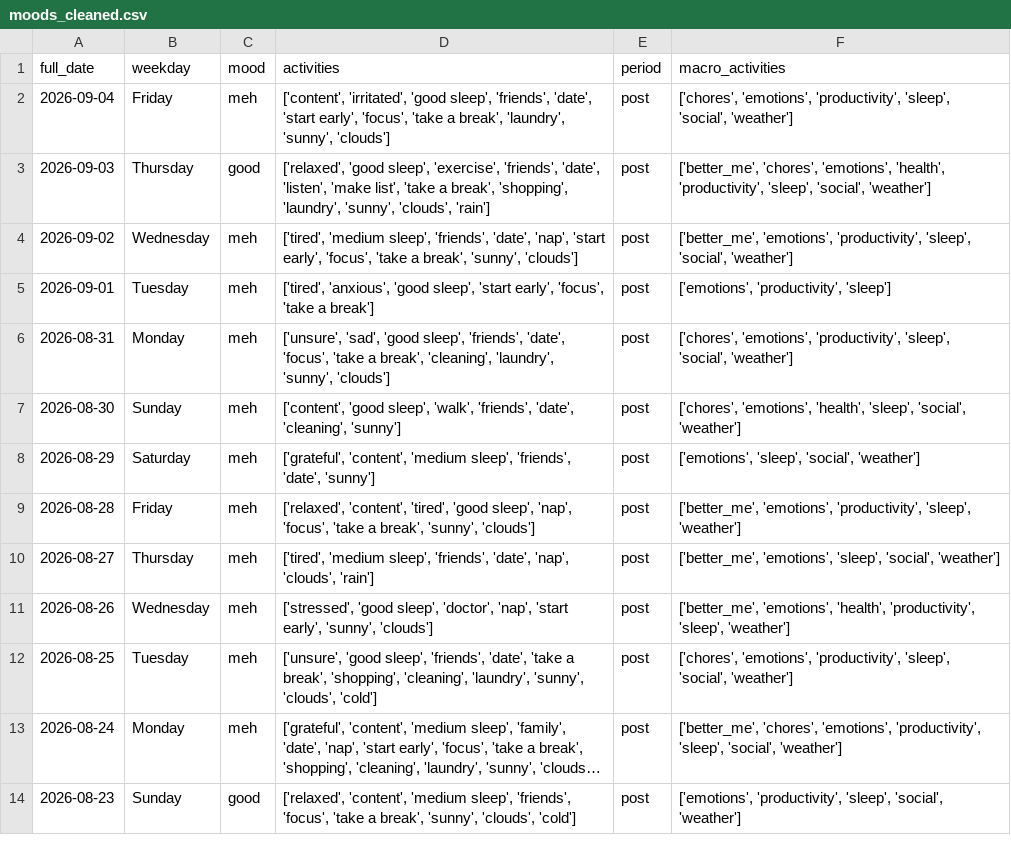
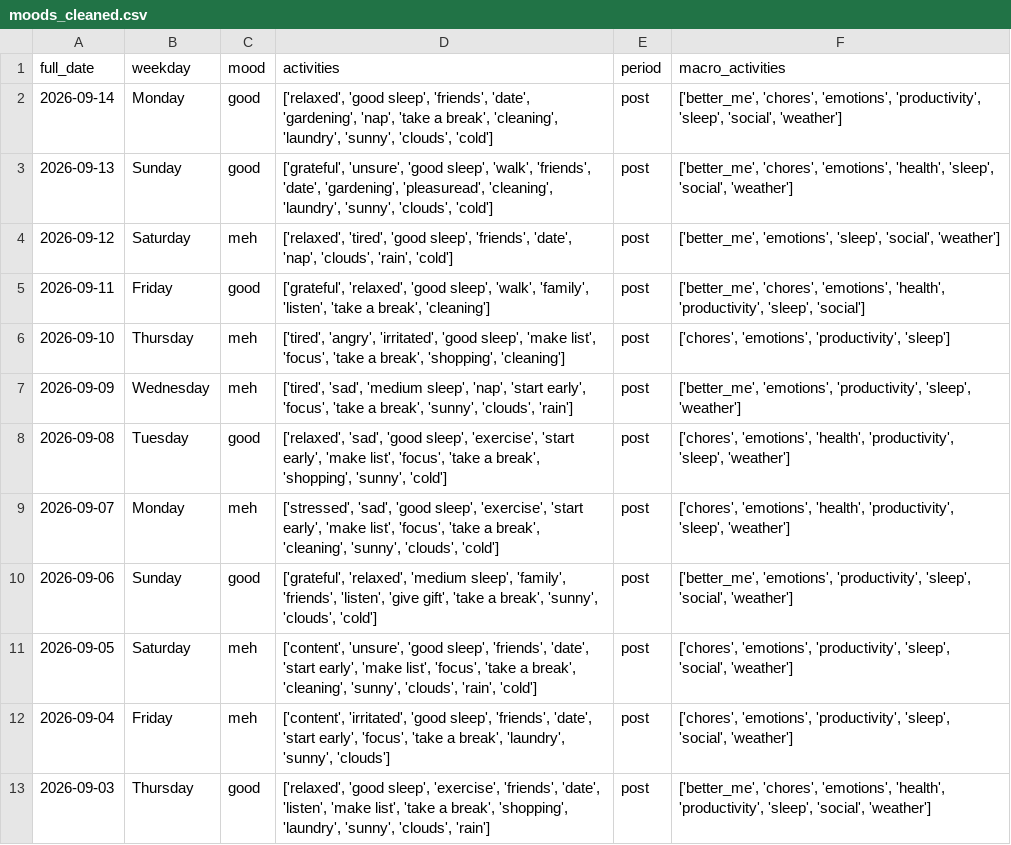
Before and after one commit to herguad/mood_tracker, a CSV file: data/moods_cleaned.csv, drawn as a sheet; only a part is shown; the shorter side is filled out with more unchanged rows; long unchanged cells end in ….

Commit message:
update raw_mood to 1000 entries, re-run pipeline, correct/add cluster cuts,

```diff
--- a/data/moods_cleaned.csv
+++ b/data/moods_cleaned.csv
@@ -1,2 +1,12 @@
 full_date,weekday,mood,activities,period,macro_activities
+2026-09-14,Monday,good,"['relaxed', 'good sleep', 'friends', 'date', 'gardening', 'nap', 'take a break', 'cleaning', 'laundry', 'sunny', 'clouds', 'cold']",post,"['better_me', 'chores', 'emotions', 'productivity', 'sleep', 'social', 'weather']"
+2026-09-13,Sunday,good,"['grateful', 'unsure', 'good sleep', 'walk', 'friends', 'date', 'gardening', 'pleasuread', 'cleaning', 'laundry', 'sunny', 'clouds', 'cold']",post,"['better_me', 'chores', 'emotions', 'health', 'sleep', 'social', 'weather']"
+2026-09-12,Saturday,meh,"['relaxed', 'tired', 'good sleep', 'friends', 'date', 'nap', 'clouds', 'rain', 'cold']",post,"['better_me', 'emotions', 'sleep', 'social', 'weather']"
+2026-09-11,Friday,good,"['grateful', 'relaxed', 'good sleep', 'walk', 'family', 'listen', 'take a break', 'cleaning']",post,"['better_me', 'chores', 'emotions', 'health', 'productivity', 'sleep', 'social']"
+2026-09-10,Thursday,meh,"['tired', 'angry', 'irritated', 'good sleep', 'make list', 'focus', 'take a break', 'shopping', 'cleaning']",post,"['chores', 'emotions', 'productivity', 'sleep']"
+2026-09-09,Wednesday,meh,"['tired', 'sad', 'medium sleep', 'nap', 'start early', 'focus', 'take a break', 'sunny', 'clouds', 'rain']",post,"['better_me', 'emotions', 'productivity', 'sleep', 'weather']"
+2026-09-08,Tuesday,good,"['relaxed', 'sad', 'good sleep', 'exercise', 'start early', 'make list', 'focus', 'take a break', 'shopping', 'sunny', 'cold']",post,"['chores', 'emotions', 'health', 'productivity', 'sleep', 'weather']"
+2026-09-07,Monday,meh,"['stressed', 'sad', 'good sleep', 'exercise', 'start early', 'make list', 'focus', 'take a break', 'cleaning', 'sunny', 'clouds', 'cold']",post,"['chores', 'emotions', 'health', 'productivity', 'sleep', 'weather']"
+2026-09-06,Sunday,good,"['grateful', 'relaxed', 'medium sleep', 'family', 'friends', 'listen', 'give gift', 'take a break', 'sunny', 'clouds', 'cold']",post,"['better_me', 'emotions', 'productivity', 'sleep', 'social', 'weather']"
+2026-09-05,Saturday,meh,"['content', 'unsure', 'good sleep', 'friends', 'date', 'start early', 'make list', 'focus', 'take a break', 'cleaning', 'sunny', 'clouds', 'rain', 'cold']",post,"['chores', 'emotions', 'productivity', 'sleep', 'social', 'weather']"
 2026-09-04,Friday,meh,"['content', 'irritated', 'good sleep', 'friends', 'date', 'start early', 'focus', 'take a break', 'laundry', 'sunny', 'clouds']",post,"['chores', 'emotions', 'productivity', 'sleep', 'social', 'weather']"
```
Also changed, not shown: data/moods_features.csv, data/moods_microacts.csv, 14 other files.
